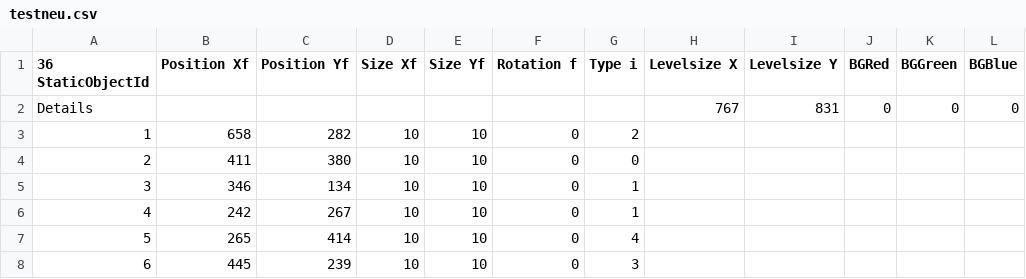
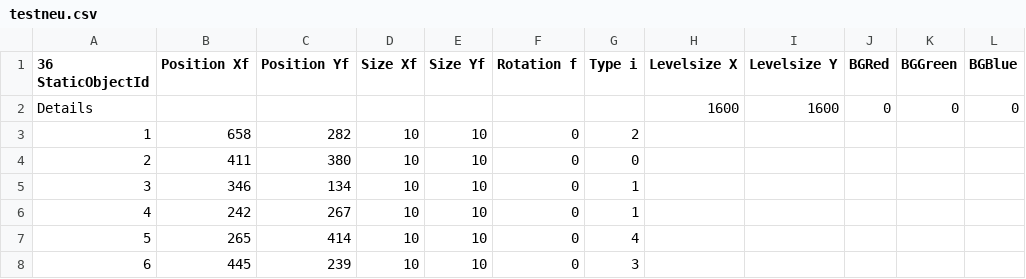
Before and after one commit to Streamstormer/PanicSim, a CSV file: testneu.csv, drawn as a sheet; only a part is shown.

Commit message:
Fix existing Objects -> Objects are now in a scrollable Box -> better usability

```diff
--- a/testneu.csv
+++ b/testneu.csv
@@ -1,3 +1,3 @@
 36 StaticObjectId; Position Xf; Position Yf; Size Xf; Size Yf; Rotation f; Type i; Levelsize X; Levelsize Y; BGRed; BGGreen;BGBlue;
-Details;;;;;;;767;831;0;0;0;
+Details;;;;;;;1600;1600;0;0;0;
 1;658;282;10;10;0;2;
```
Also changed, not shown: 4 other files.
